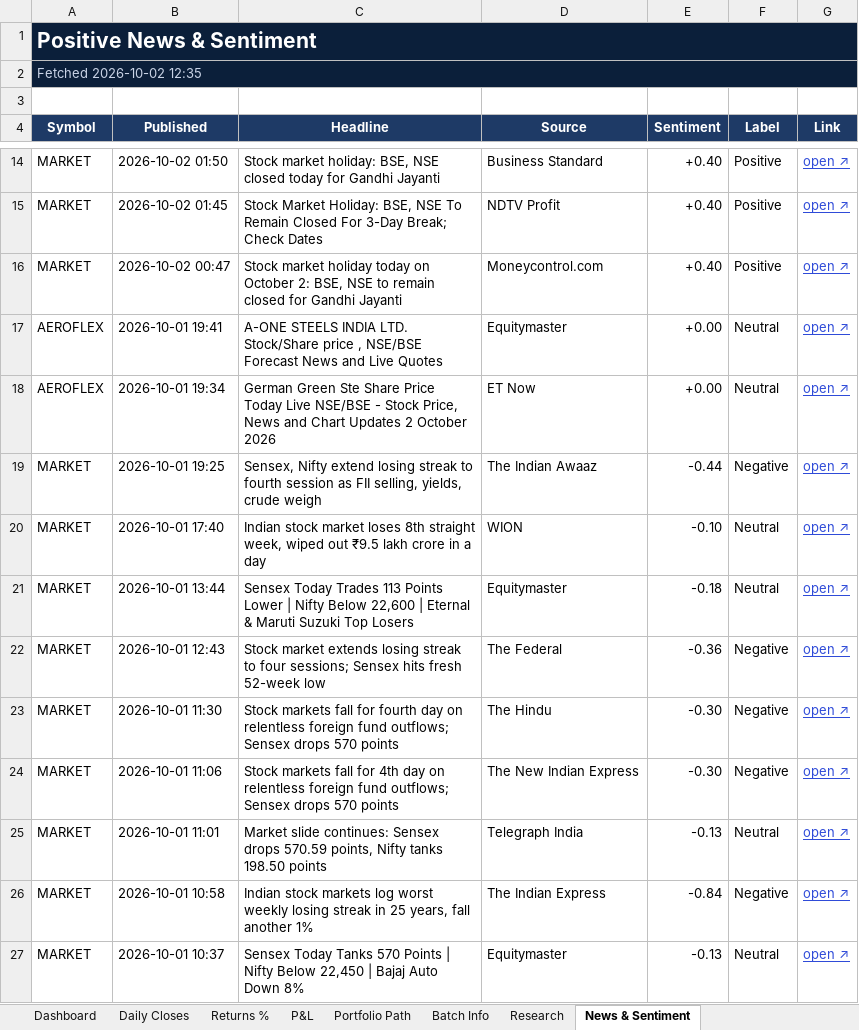
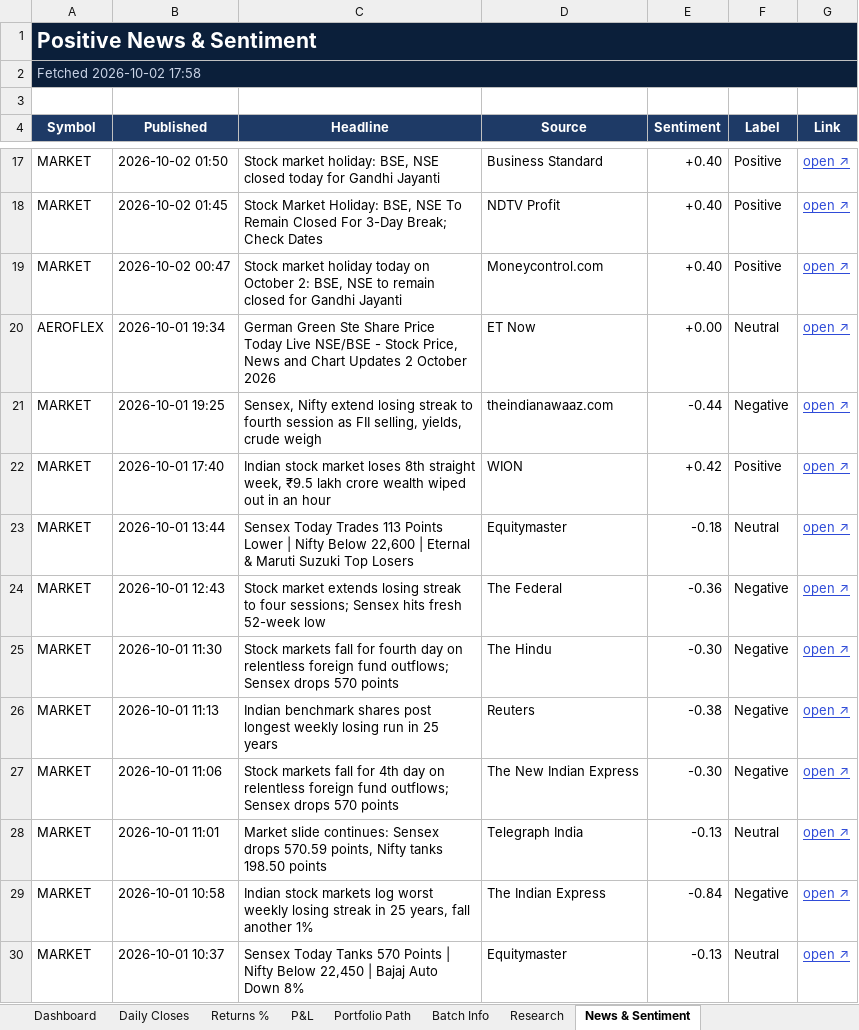
Before and after one commit to compukidsdgp-creator/Swing-Card, an Excel workbook: data/batches/2026-09-28/SwingScope_2026-09-28_tracker.xlsx, sheet News & Sentiment, drawn as a sheet; only a part is shown, gaps mark what is left out; values as stored, in another font and other column widths than the file's, no borders; conditional formats not drawn; removed rows and columns are numbered as before the commit, all else as after; the diff covers the shown part only; the diff names each change by its address in the sheet, - before the commit and + after, or states it on an @@ line.

```diff
--- a/data/batches/2026-09-28/SwingScope_2026-09-28_tracker.xlsx (sheet News & Sentiment)
+++ b/data/batches/2026-09-28/SwingScope_2026-09-28_tracker.xlsx (sheet News & Sentiment)
-A2 (Symbol): Fetched 2026-10-02 12:35
+A2 (Symbol): Fetched 2026-10-02 17:58
-row 17: AEROFLEX | 2026-10-01 19:41 | A-ONE STEELS INDIA LTD. Stock/Share price , NSE/BSE Forecast News and Live Quotes | Equitymaster | +0.00 | Neutral | open ↗
-D21 (Source): The Indian Awaaz
+D21 (Source): theindianawaaz.com
-C22 (Headline): …straight week, wiped out ₹9.5 lakh crore in a day
+C22 (Headline): …straight week, ₹9.5 lakh crore wealth wiped out in an hour
-E22 (Sentiment): -0.10
+E22 (Sentiment): +0.42
-F22 (Label): Neutral
+F22 (Label): Positive
+row 26: MARKET | 2026-10-01 11:13 | Indian benchmark shares post longest weekly losing run in 25 years | Reuters | -0.38 | Negative | open ↗
```
Also changed, not shown: 7 added rows, 7 removed rows and 31 edited cells elsewhere in this sheet, sheet Dashboard, sheet Daily Closes, 3 other files.
